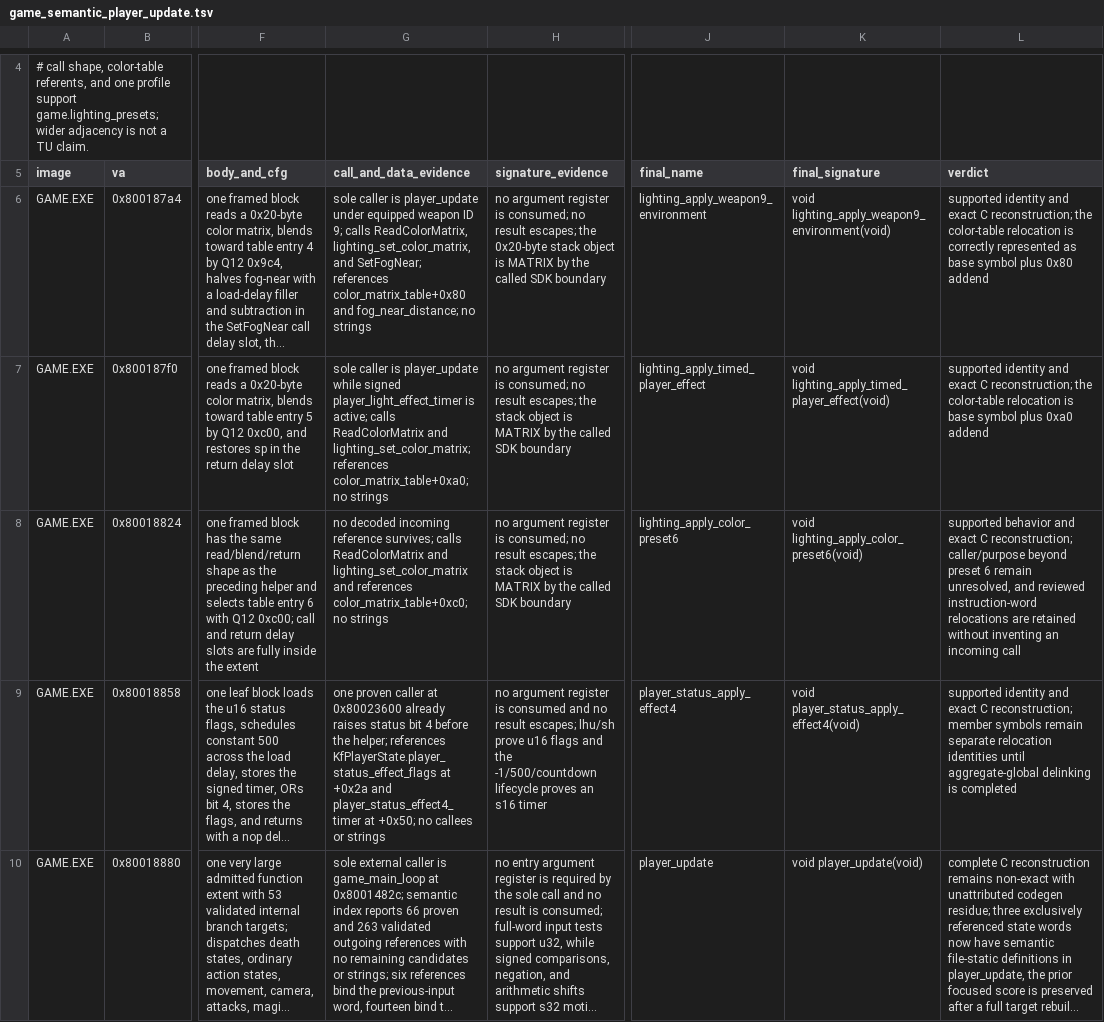
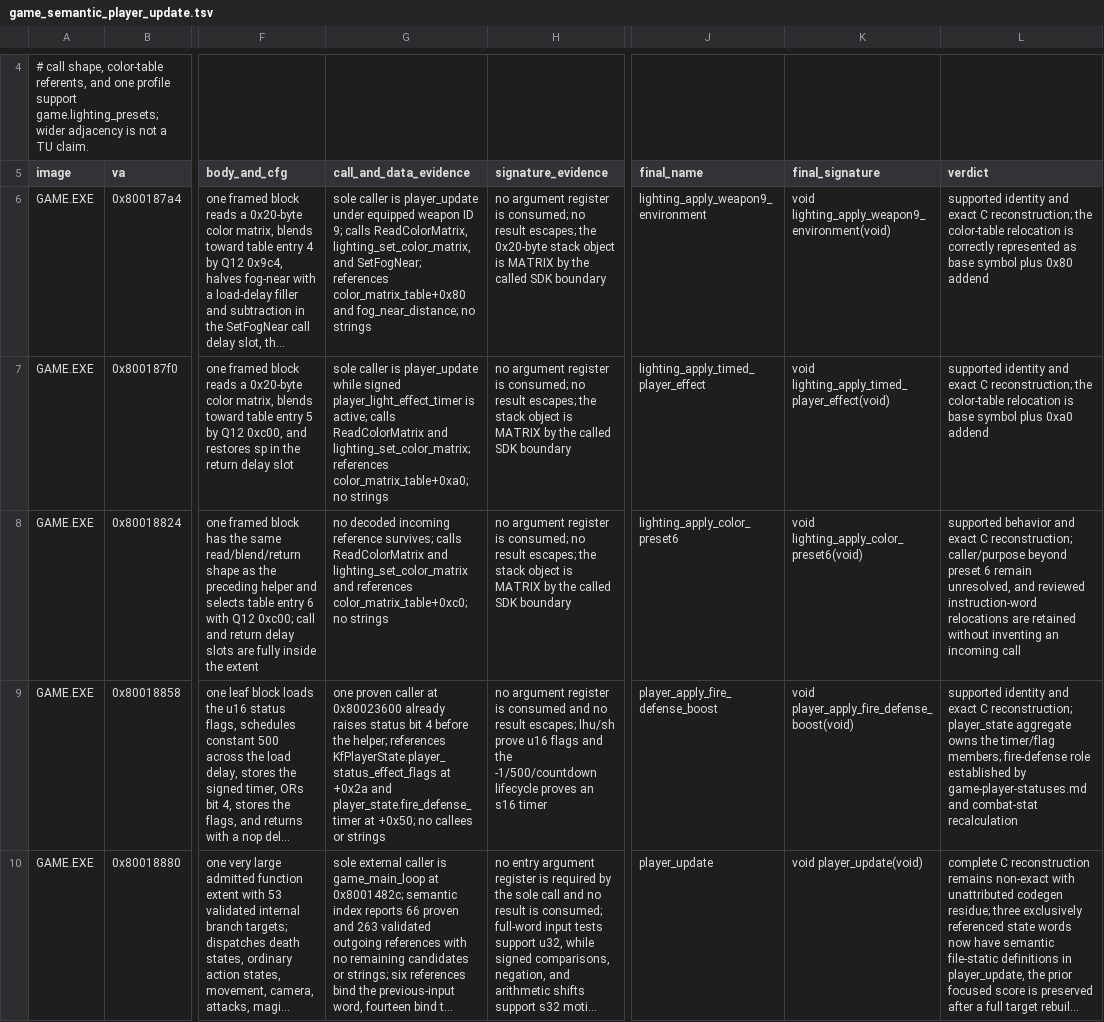
Before and after one commit to sushi-shi/kings-field-decomp, a TSV file: config/evidence/game_semantic_player_update.tsv, drawn as a sheet; only a part is shown, gaps mark what is left out; long unchanged cells end in …; the diff names each change by its address in the sheet, - before the commit and + after, or states it on an @@ line.

```diff
--- a/config/evidence/game_semantic_player_update.tsv
+++ b/config/evidence/game_semantic_player_update.tsv
-G9 (call_and_data_evidence): …+0x2a and player_status_effect4_timer at +0x50;…
+G9 (call_and_data_evidence): …+0x2a and player_state.fire_defense_timer at +0x50;…
-J9 (final_name): player_status_apply_effect4
+J9 (final_name): player_apply_fire_defense_boost
-K9 (final_signature): void player_status_apply_effect4(void)
+K9 (final_signature): void player_apply_fire_defense_boost(void)
-L9 (verdict): …C reconstruction; member symbols remain separate relocation identities until aggregate-global delinking is completed
+L9 (verdict): …C reconstruction; player_state aggregate owns the timer/flag members; fire-defense role established by game-player-statuses.md and combat-stat recalculation
```
Also changed, not shown: config/match_baseline.tsv, config/retail/data.tsv, 23 other files.
